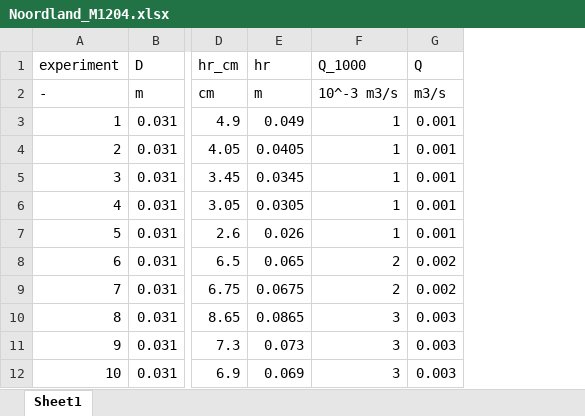
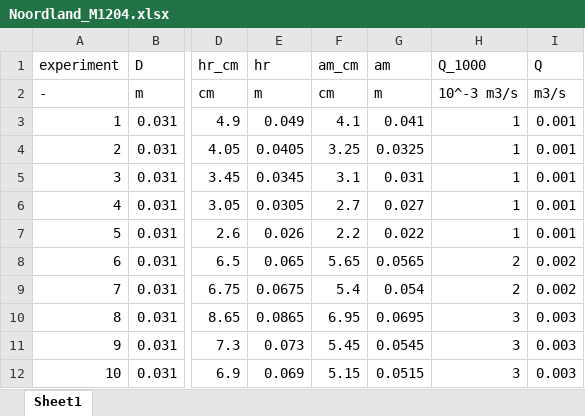
Before and after one commit to gijs-a/spuisluis-stage-gijs, an Excel workbook: data/Noordland_M1204.xlsx, sheet Sheet1, drawn as a sheet; only a part is shown, gaps mark what is left out; values as stored, in another font and other column widths than the file's, no borders; the diff names each change by its address in the sheet, - before the commit and + after, or states it on an @@ line.

```diff
--- a/data/Noordland_M1204.xlsx (sheet Sheet1)
+++ b/data/Noordland_M1204.xlsx (sheet Sheet1)
+column F (am_cm), rows 2-12: cm | 4.1 | 3.25 | 3.1 | 2.7 | 2.2 | 5.65 | 5.4 | 6.95 | 5.45 | 5.15
+column G (am), rows 2-12: m | 0.041 | 0.0325 | 0.031 | 0.027 | 0.022 | 0.0565 | 0.054 | 0.0695 | 0.0545 | 0.0515
```
Also changed, not shown: formulas that keep their value, data/IJmuiden.xlsx, 12 other files.
